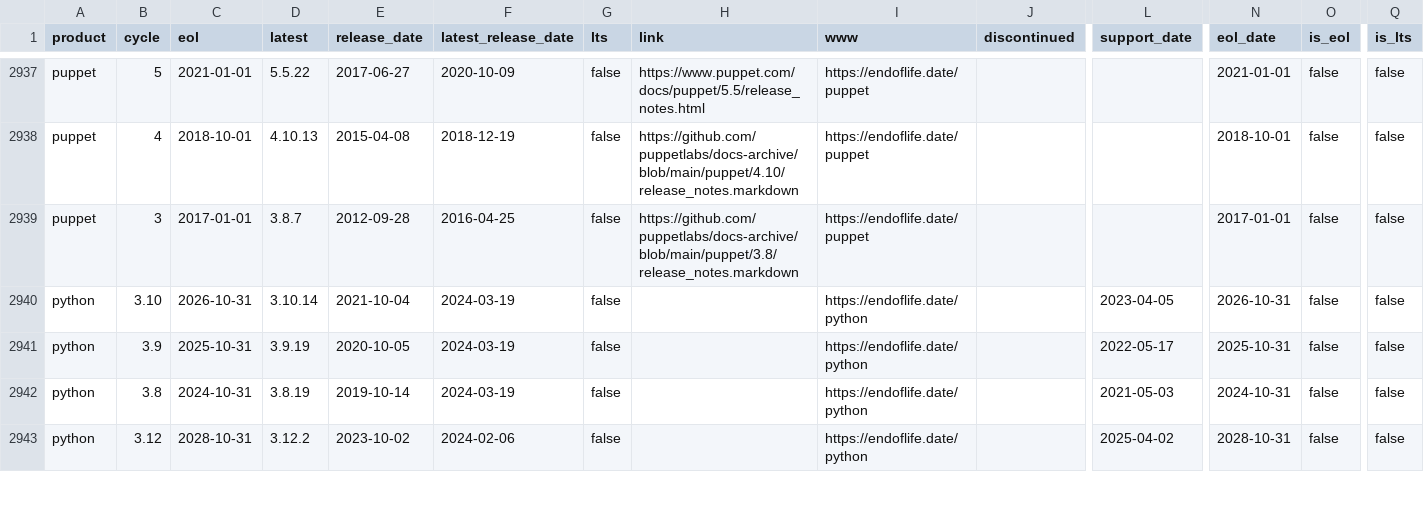
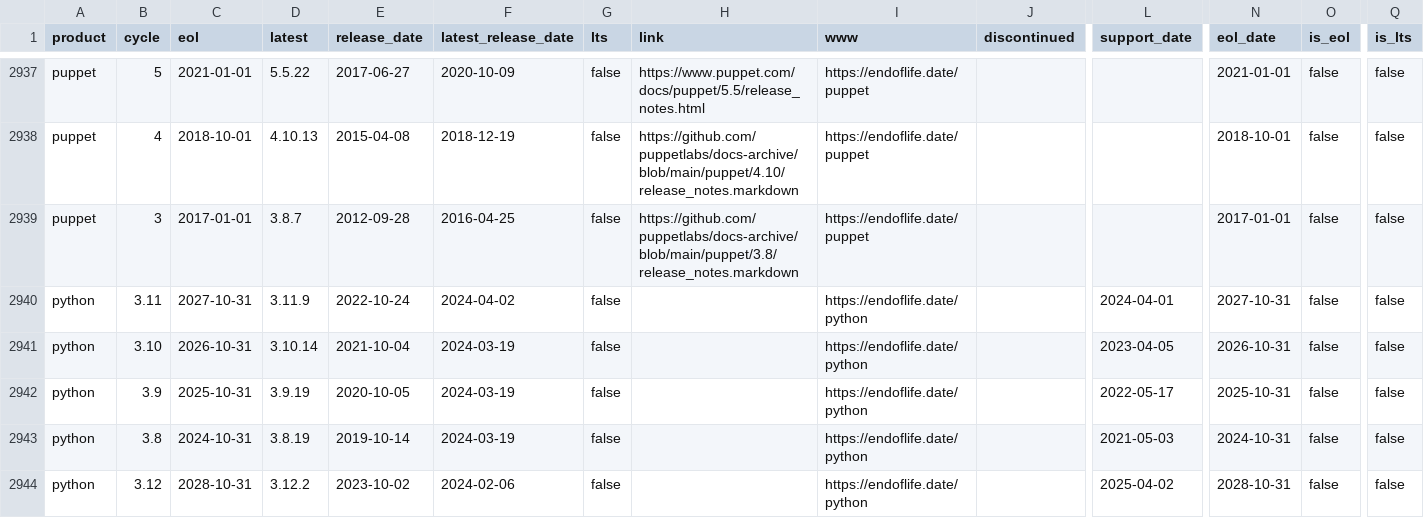
Before and after one commit to adriens/endoflife-date-snapshots, a CSV file: data/details-with-headers.csv, drawn as a sheet; only a part is shown, gaps mark what is left out; rows hold the shown columns only; the diff covers the shown part only; the diff names each change by its address in the sheet, - before the commit and + after, or states it on an @@ line.

Commit message:
💾 Daily kaggle update, cf #6

```diff
--- a/data/details-with-headers.csv
+++ b/data/details-with-headers.csv
+row 2940: python | 3.11 | 2027-10-31 | 3.11.9 | 2022-10-24 | 2024-04-02 | false |  | https://endoflife.date/python |  | 2024-04-01 | 2027-10-31 | false | false
```
Also changed, not shown: 4 added rows, 5 removed rows and 27 edited cells elsewhere in this file.
